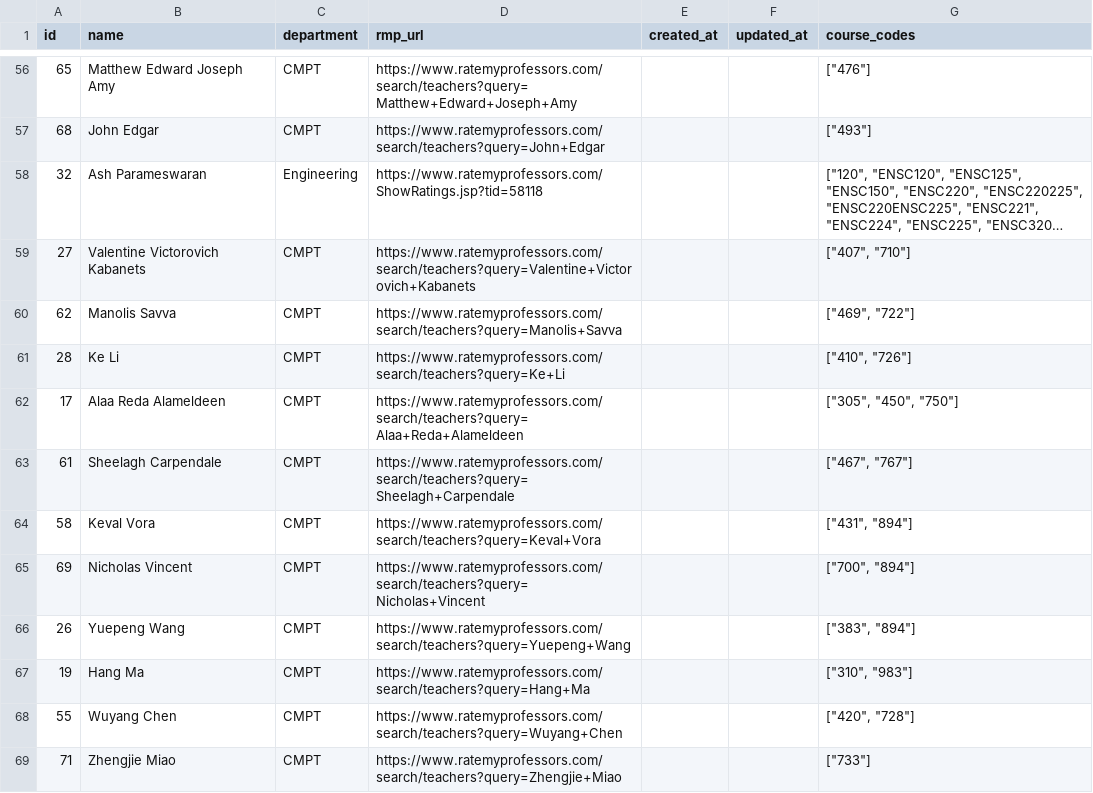
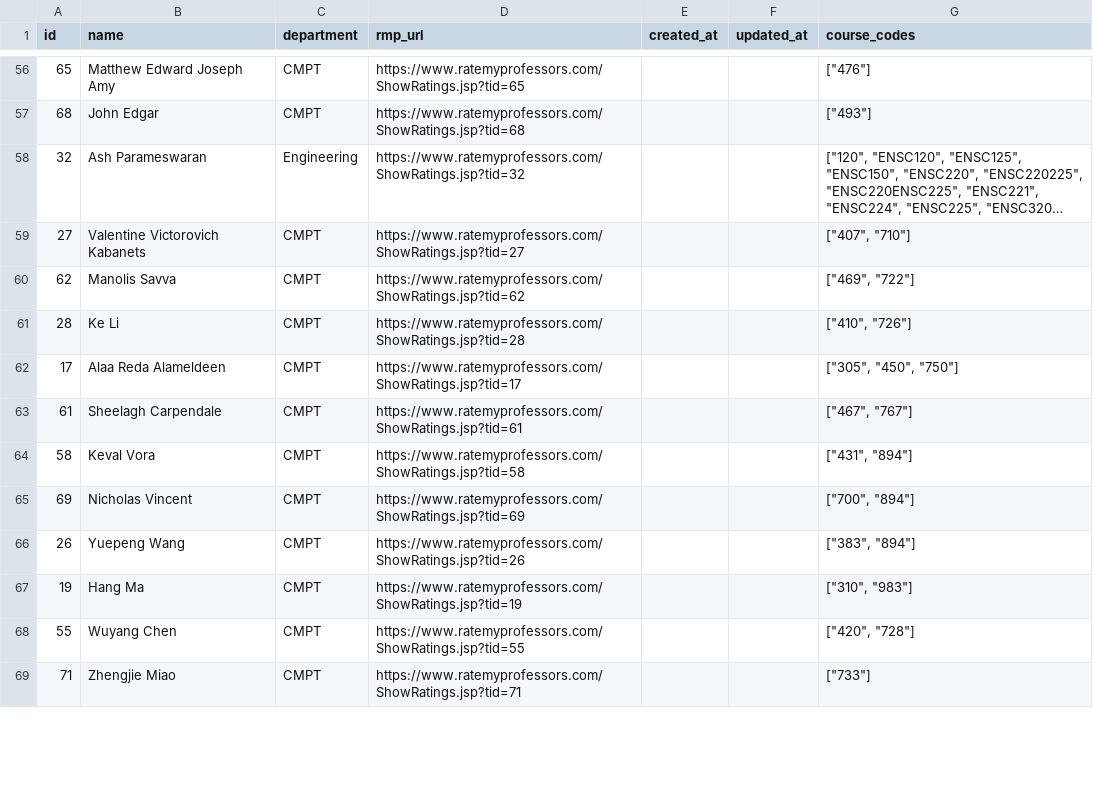
Before and after one commit to MarcusSantoso/test, a CSV file: .data/professors.csv, drawn as a sheet; only a part is shown, gaps mark what is left out; long unchanged cells end in …; the diff covers the shown part only; the diff names each change by its address in the sheet, - before the commit and + after, or states it on an @@ line.

Commit message:
Normalize rmp_url to ShowRatings.jsp?tid using professor id; add conversion script

```diff
--- a/.data/professors.csv
+++ b/.data/professors.csv
-D56 (rmp_url): https://www.ratemyprofessors.com/search/teachers?query=Matthew+Edward+Joseph+Amy
+D56 (rmp_url): https://www.ratemyprofessors.com/ShowRatings.jsp?tid=65
-D57 (rmp_url): https://www.ratemyprofessors.com/search/teachers?query=John+Edgar
+D57 (rmp_url): https://www.ratemyprofessors.com/ShowRatings.jsp?tid=68
-D58 (rmp_url): https://www.ratemyprofessors.com/ShowRatings.jsp?tid=58118
+D58 (rmp_url): https://www.ratemyprofessors.com/ShowRatings.jsp?tid=32
-D59 (rmp_url): https://www.ratemyprofessors.com/search/teachers?query=Valentine+Victorovich+Kabanets
+D59 (rmp_url): https://www.ratemyprofessors.com/ShowRatings.jsp?tid=27
-D60 (rmp_url): https://www.ratemyprofessors.com/search/teachers?query=Manolis+Savva
+D60 (rmp_url): https://www.ratemyprofessors.com/ShowRatings.jsp?tid=62
-D61 (rmp_url): https://www.ratemyprofessors.com/search/teachers?query=Ke+Li
+D61 (rmp_url): https://www.ratemyprofessors.com/ShowRatings.jsp?tid=28
-D62 (rmp_url): https://www.ratemyprofessors.com/search/teachers?query=Alaa+Reda+Alameldeen
+D62 (rmp_url): https://www.ratemyprofessors.com/ShowRatings.jsp?tid=17
-D63 (rmp_url): https://www.ratemyprofessors.com/search/teachers?query=Sheelagh+Carpendale
+D63 (rmp_url): https://www.ratemyprofessors.com/ShowRatings.jsp?tid=61
-D64 (rmp_url): https://www.ratemyprofessors.com/search/teachers?query=Keval+Vora
+D64 (rmp_url): https://www.ratemyprofessors.com/ShowRatings.jsp?tid=58
-D65 (rmp_url): https://www.ratemyprofessors.com/search/teachers?query=Nicholas+Vincent
+D65 (rmp_url): https://www.ratemyprofessors.com/ShowRatings.jsp?tid=69
-D66 (rmp_url): https://www.ratemyprofessors.com/search/teachers?query=Yuepeng+Wang
+D66 (rmp_url): https://www.ratemyprofessors.com/ShowRatings.jsp?tid=26
-D67 (rmp_url): https://www.ratemyprofessors.com/search/teachers?query=Hang+Ma
+D67 (rmp_url): https://www.ratemyprofessors.com/ShowRatings.jsp?tid=19
-D68 (rmp_url): https://www.ratemyprofessors.com/search/teachers?query=Wuyang+Chen
+D68 (rmp_url): https://www.ratemyprofessors.com/ShowRatings.jsp?tid=55
-D69 (rmp_url): https://www.ratemyprofessors.com/search/teachers?query=Zhengjie+Miao
+D69 (rmp_url): https://www.ratemyprofessors.com/ShowRatings.jsp?tid=71
```
Also changed, not shown: 136 edited cells elsewhere in this file, 1 other file.
